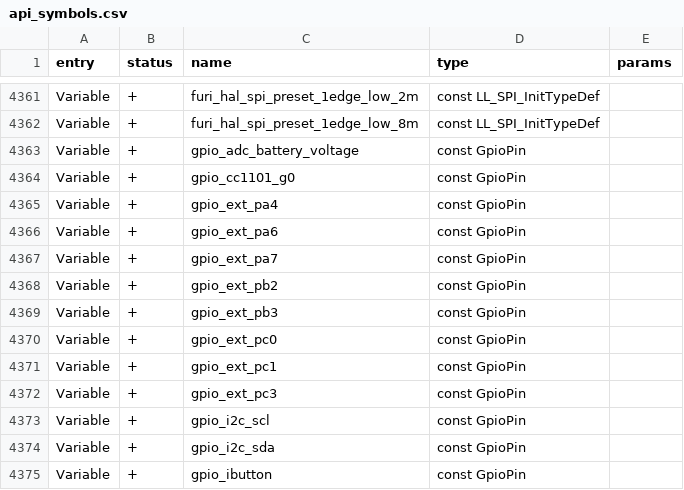
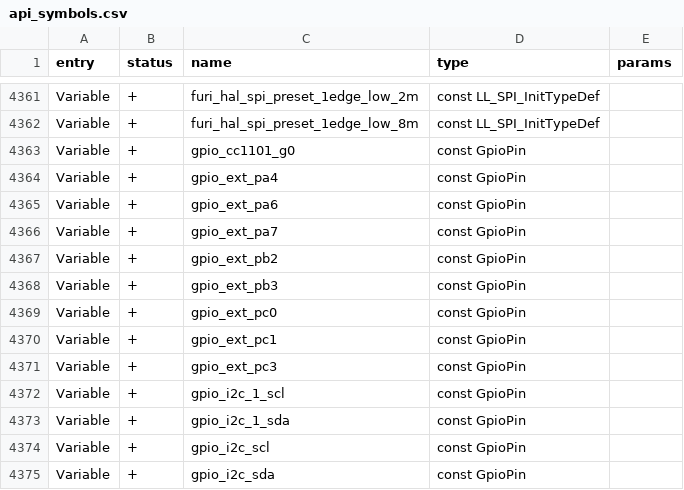
Before and after one commit to lamtranBKHN/diy_flipper_zero, a CSV file: targets/f7/api_symbols.csv, drawn as a sheet; only a part is shown, gaps mark what is left out; the shorter side is filled out with more unchanged rows.

```diff
--- a/targets/f7/api_symbols.csv
+++ b/targets/f7/api_symbols.csv
@@ -4362,3 +4362,2 @@ Variable,+,furi_hal_spi_preset_1edge_low_2m,const LL_SPI_InitTypeDef,
 Variable,+,furi_hal_spi_preset_1edge_low_8m,const LL_SPI_InitTypeDef,
-Variable,+,gpio_adc_battery_voltage,const GpioPin,
 Variable,+,gpio_cc1101_g0,const GpioPin,
@@ -4372,2 +4371,4 @@ Variable,+,gpio_ext_pc1,const GpioPin,
 Variable,+,gpio_ext_pc3,const GpioPin,
+Variable,+,gpio_i2c_1_scl,const GpioPin,
+Variable,+,gpio_i2c_1_sda,const GpioPin,
 Variable,+,gpio_i2c_scl,const GpioPin,
```
Also changed, not shown: 6 other files.
